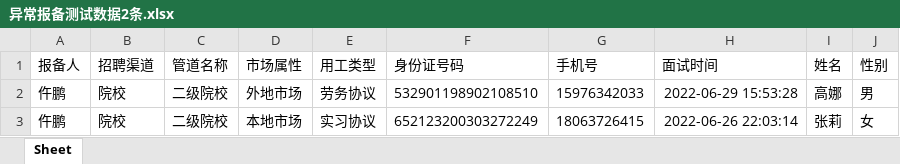
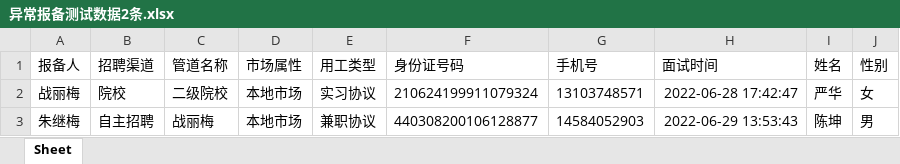
Before and after one commit to xiaoxiongbinggan/selenium_compass, an Excel workbook: script/异常报备测试数据2条.xlsx, sheet Sheet, drawn as a sheet; values as stored, in another font and other column widths than the file's, no borders; removed rows and columns are numbered as before the commit, all else as after; the diff names each change by its address in the sheet, - before the commit and + after, or states it on an @@ line.

```diff
--- a/script/异常报备测试数据2条.xlsx (sheet Sheet)
+++ b/script/异常报备测试数据2条.xlsx (sheet Sheet)
-row 2: 仵鹏 | 院校 | 二级院校 | 外地市场 | 劳务协议 | 532901198902108510 | 15976342033 | 2022-06-29 15:53:28 | 高娜 | 男
-A2 (报备人): 仵鹏
+A2 (报备人): 战丽梅
-F2 (身份证号码): 652123200303272249
+F2 (身份证号码): 210624199911079324
-G2 (手机号): 18063726415
+G2 (手机号): 13103748571
-H2 (面试时间): 2022-06-26 22:03:14
+H2 (面试时间): 2022-06-28 17:42:47
-I2 (姓名): 张莉
+I2 (姓名): 严华
+row 3: 朱继梅 | 自主招聘 | 战丽梅 | 本地市场 | 兼职协议 | 440308200106128877 | 14584052903 | 2022-06-29 13:53:43 | 陈坤 | 男
```
Also changed, not shown: 59 other files.
